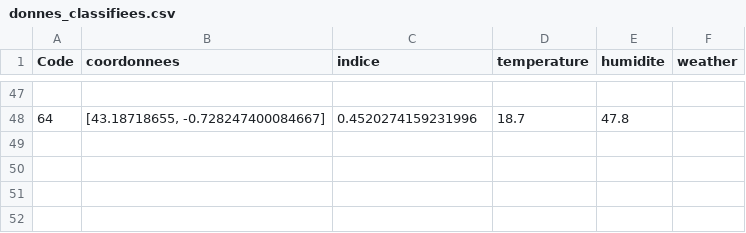
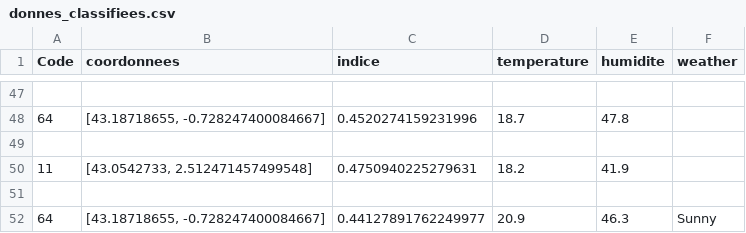
Before and after one commit to Oscar-T24/PySky, a CSV file: scripts opérationnels/donnes_classifiees.csv, drawn as a sheet; only a part is shown, gaps mark what is left out; the diff names each change by its address in the sheet, - before the commit and + after, or states it on an @@ line.

```diff
--- a/scripts opérationnels/donnes_classifiees.csv
+++ b/scripts opérationnels/donnes_classifiees.csv
+row 49: (empty)
+row 50: 11 | [43.0542733, 2.512471457499548] | 0.4750940225279631 | 18.2 | 41.9
+row 51: (empty)
+row 52: 64 | [43.18718655, -0.728247400084667] | 0.44127891762249977 | 20.9 | 46.3 | Sunny
```
Also changed, not shown: scripts opérationnels/donnees_cameras.csv, 13 other files.
